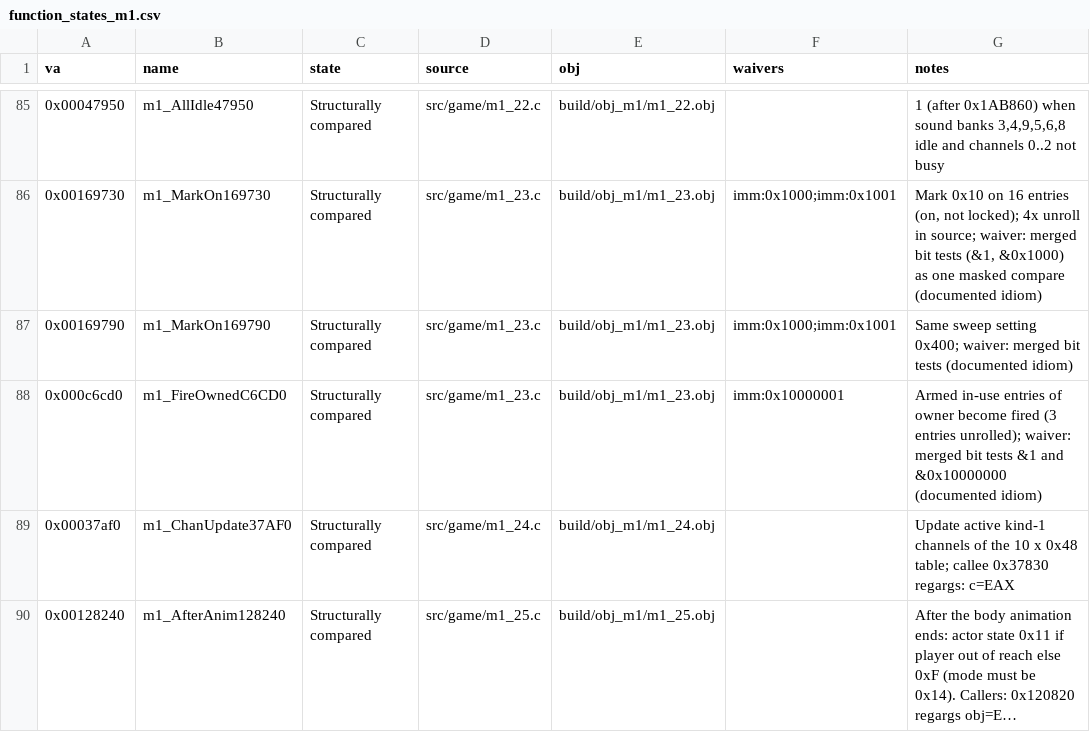
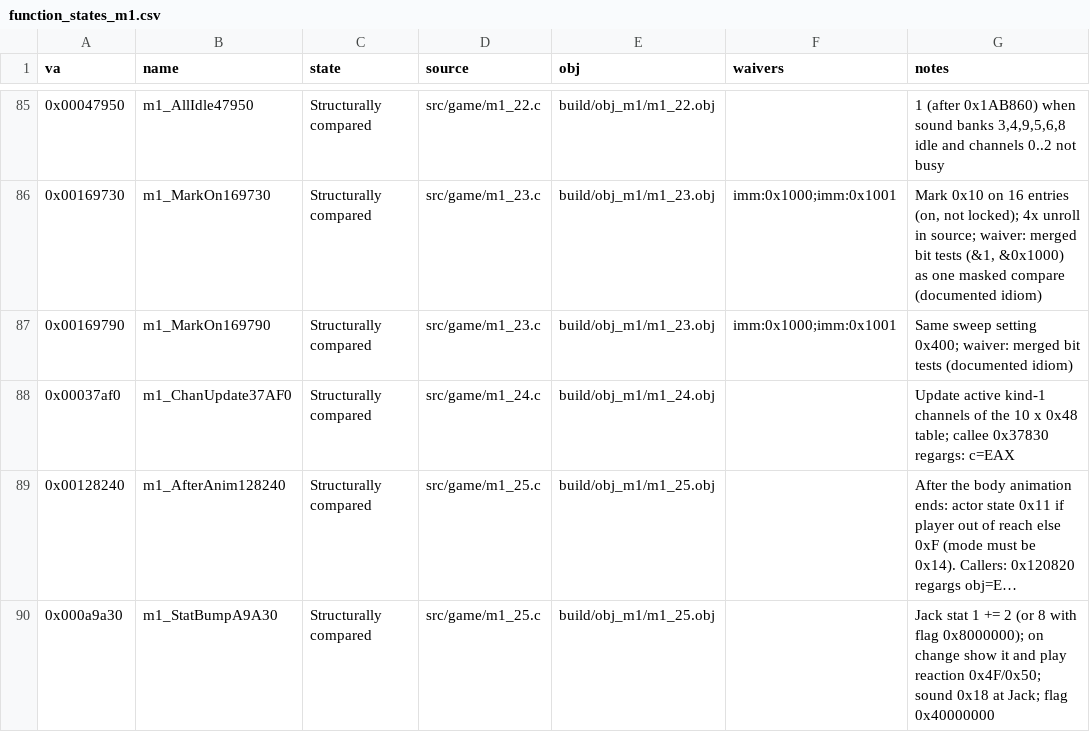
Before and after one commit to Pallypots/Project-Soul-Robber, a CSV file: config/function_states_m1.csv, drawn as a sheet; only a part is shown, gaps mark what is left out; the shorter side is filled out with more unchanged rows; long unchanged cells end in ….

```diff
--- a/config/function_states_m1.csv
+++ b/config/function_states_m1.csv
@@ -87,3 +87,2 @@ va,name,state,source,obj,waivers,notes
 0x00169790,m1_MarkOn169790,Structurally compared,src/game/m1_23.c,build/obj_m1/m1_23.obj,imm:0x1000;imm:0x1001,"Same sweep setting 0x400; waiver: merged bit tests (documented idiom)"
-0x000c6cd0,m1_FireOwnedC6CD0,Structurally compared,src/game/m1_23.c,build/obj_m1/m1_23.obj,imm:0x10000001,"Armed in-use entries of owner become fired (3 entries unrolled); waiver: merged bit tests &1 and &0x10000000 (documented idiom)"
 0x00037af0,m1_ChanUpdate37AF0,Structurally compared,src/game/m1_24.c,build/obj_m1/m1_24.obj,,"Update active kind-1 channels of the 10 x 0x48 table; callee 0x37830 regargs: c=EAX"
```
Also changed, not shown: 7 other files.
